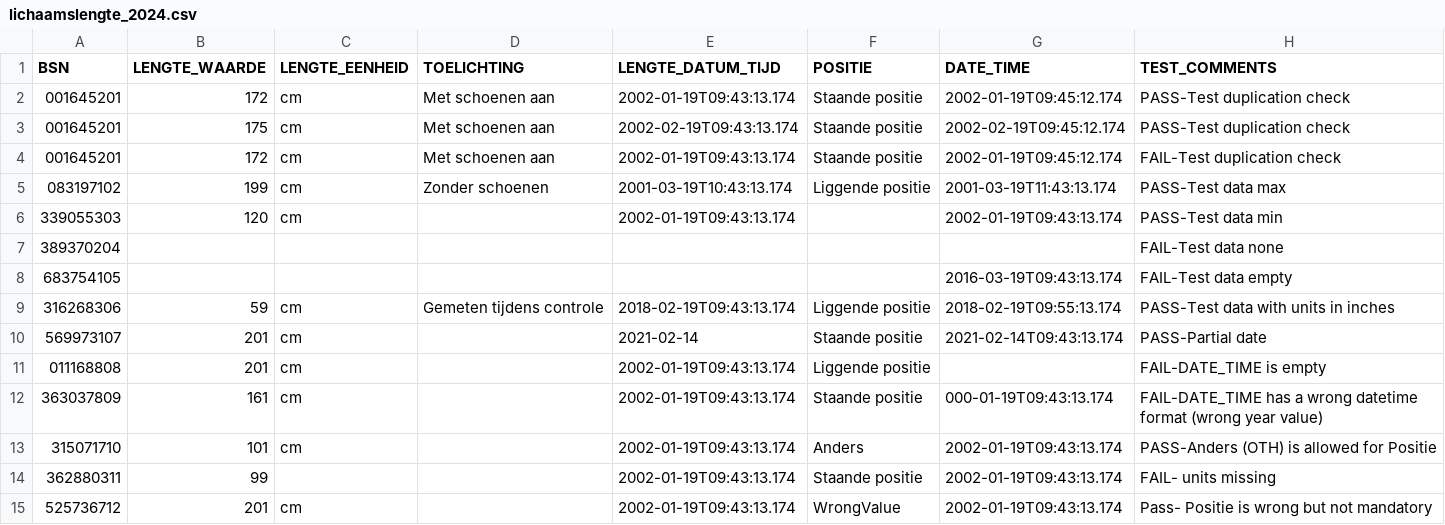
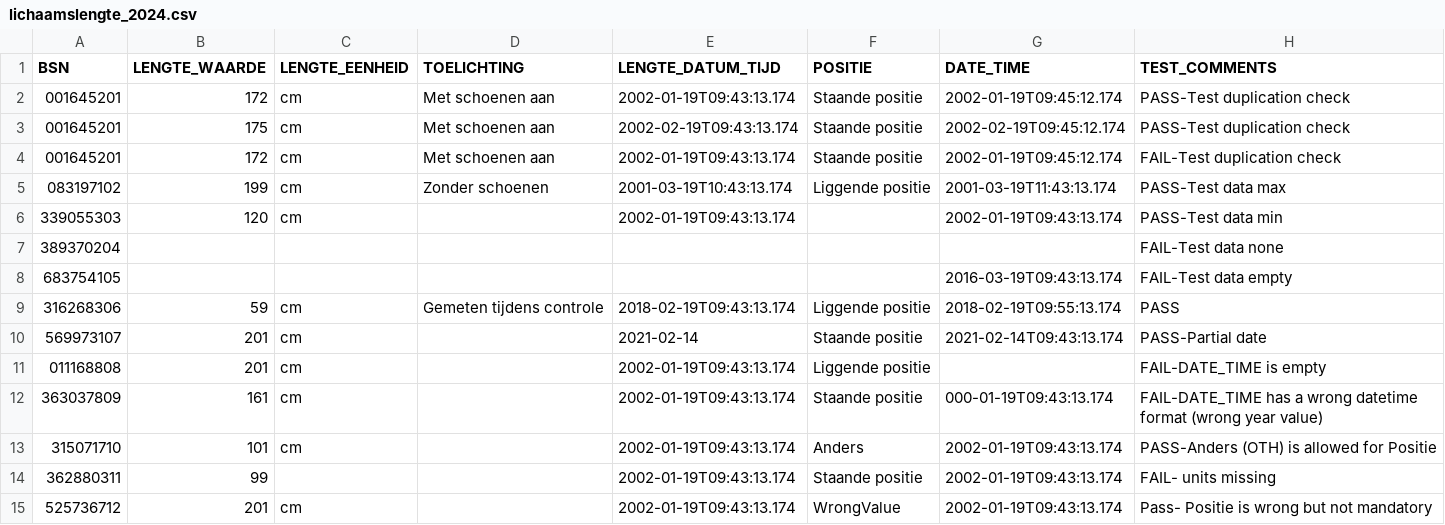
Before and after one commit to MaastrichtUniversity/docker-health, a CSV file: data/test-demo-data/csv/lichaamslengte_2024.csv, drawn as a sheet.

Commit message:
Remove test_comment about inches

```diff
--- a/data/test-demo-data/csv/lichaamslengte_2024.csv
+++ b/data/test-demo-data/csv/lichaamslengte_2024.csv
@@ -8,3 +8,3 @@ BSN,LENGTE_WAARDE,LENGTE_EENHEID,TOELICHTING,LENGTE_DATUM_TIJD,POSITIE,DATE_TIME
 683754105,,,,,,2016-03-19T09:43:13.174,FAIL-Test data empty
-316268306,59,cm,Gemeten tijdens controle,2018-02-19T09:43:13.174,Liggende positie,2018-02-19T09:55:13.174,PASS-Test data with units in inches
+316268306,59,cm,Gemeten tijdens controle,2018-02-19T09:43:13.174,Liggende positie,2018-02-19T09:55:13.174,PASS
 569973107,201,cm,,2021-02-14,Staande positie,2021-02-14T09:43:13.174,PASS-Partial date
```
